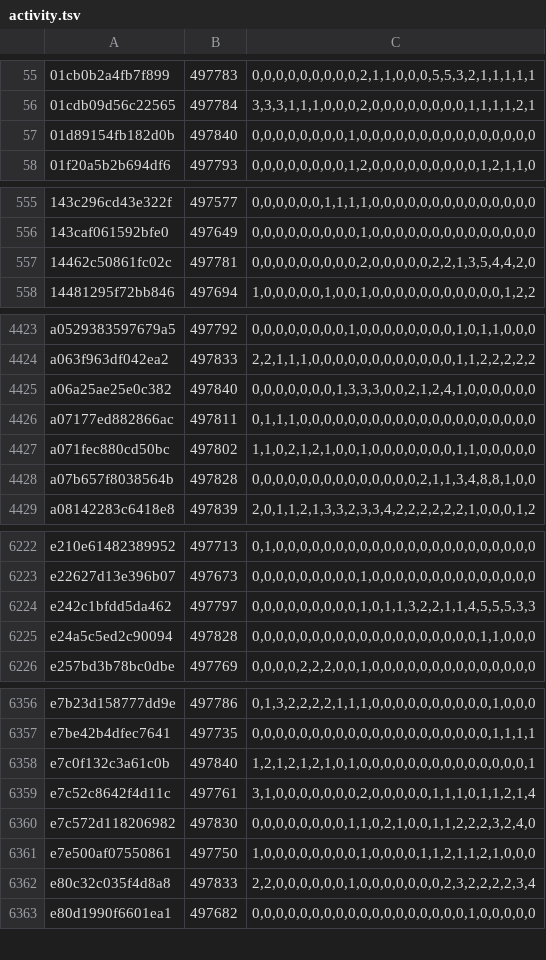
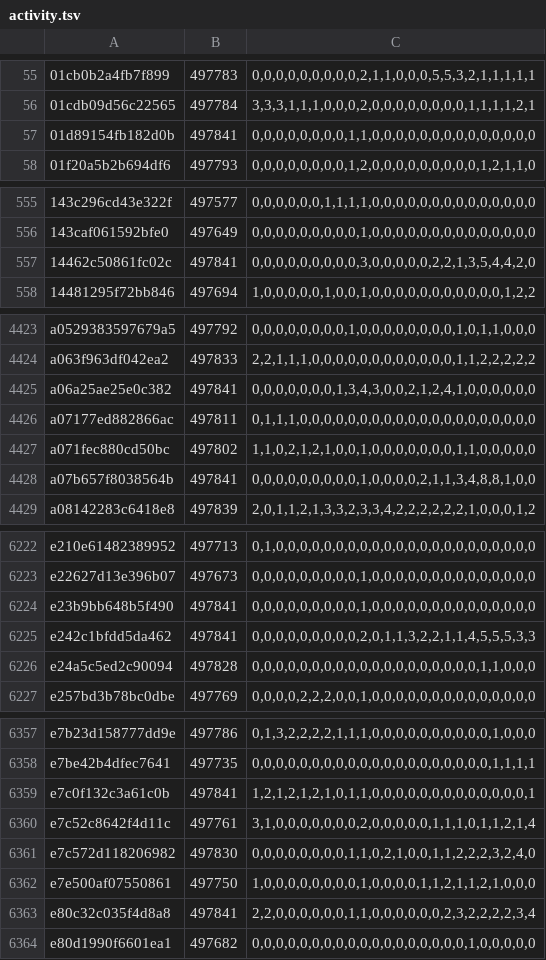
Before and after one commit to natanforestree/finals-radar, a TSV file: state/activity.tsv, drawn as a sheet; only a part is shown, gaps mark what is left out; the diff covers the shown part only.

```diff
--- a/state/activity.tsv
+++ b/state/activity.tsv
@@ -56,3 +56,3 @@
 01cdb09d56c22565	497784	3,3,3,1,1,1,0,0,0,2,0,0,0,0,0,0,0,0,1,1,1,1,2,1
-01d89154fb182d0b	497840	0,0,0,0,0,0,0,0,1,0,0,0,0,0,0,0,0,0,0,0,0,0,0,0
+01d89154fb182d0b	497841	0,0,0,0,0,0,0,0,1,1,0,0,0,0,0,0,0,0,0,0,0,0,0,0
 01f20a5b2b694df6	497793	0,0,0,0,0,0,0,0,1,2,0,0,0,0,0,0,0,0,0,1,2,1,1,0
@@ -556,3 +556,3 @@
 143caf061592bfe0	497649	0,0,0,0,0,0,0,0,0,1,0,0,0,0,0,0,0,0,0,0,0,0,0,0
-14462c50861fc02c	497781	0,0,0,0,0,0,0,0,0,2,0,0,0,0,0,2,2,1,3,5,4,4,2,0
+14462c50861fc02c	497841	0,0,0,0,0,0,0,0,0,3,0,0,0,0,0,2,2,1,3,5,4,4,2,0
 14481295f72bb846	497694	1,0,0,0,0,0,1,0,0,1,0,0,0,0,0,0,0,0,0,0,0,1,2,2
@@ -4424,6 +4424,6 @@ a0529383597679a5	497792	0,0,0,0,0,0,0,0,1,0,0,0,0,0,0,0,0,1,0,1,1,0,0,0
 a063f963df042ea2	497833	2,2,1,1,1,0,0,0,0,0,0,0,0,0,0,0,0,1,1,2,2,2,2,2
-a06a25ae25e0c382	497840	0,0,0,0,0,0,0,1,3,3,3,0,0,2,1,2,4,1,0,0,0,0,0,0
+a06a25ae25e0c382	497841	0,0,0,0,0,0,0,1,3,4,3,0,0,2,1,2,4,1,0,0,0,0,0,0
 a07177ed882866ac	497811	0,1,1,1,0,0,0,0,0,0,0,0,0,0,0,0,0,0,0,0,0,0,0,0
 a071fec880cd50bc	497802	1,1,0,2,1,2,1,0,0,1,0,0,0,0,0,0,0,1,1,0,0,0,0,0
-a07b657f8038564b	497828	0,0,0,0,0,0,0,0,0,0,0,0,0,0,2,1,1,3,4,8,8,1,0,0
+a07b657f8038564b	497841	0,0,0,0,0,0,0,0,0,1,0,0,0,0,2,1,1,3,4,8,8,1,0,0
 a08142283c6418e8	497839	2,0,1,1,2,1,3,3,2,3,3,4,2,2,2,2,2,2,1,0,0,0,1,2
@@ -6223,3 +6223,4 @@ e210e61482389952	497713	0,1,0,0,0,0,0,0,0,0,0,0,0,0,0,0,0,0,0,0,0,0,0,0
 e22627d13e396b07	497673	0,0,0,0,0,0,0,0,0,1,0,0,0,0,0,0,0,0,0,0,0,0,0,0
-e242c1bfdd5da462	497797	0,0,0,0,0,0,0,0,0,1,0,1,1,3,2,2,1,1,4,5,5,5,3,3
+e23b9bb648b5f490	497841	0,0,0,0,0,0,0,0,0,1,0,0,0,0,0,0,0,0,0,0,0,0,0,0
+e242c1bfdd5da462	497841	0,0,0,0,0,0,0,0,0,2,0,1,1,3,2,2,1,1,4,5,5,5,3,3
 e24a5c5ed2c90094	497828	0,0,0,0,0,0,0,0,0,0,0,0,0,0,0,0,0,0,0,1,1,0,0,0
@@ -6357,3 +6358,3 @@ e7b23d158777dd9e	497786	0,1,3,2,2,2,2,1,1,1,0,0,0,0,0,0,0,0,0,0,1,0,0,0
 e7be42b4dfec7641	497735	0,0,0,0,0,0,0,0,0,0,0,0,0,0,0,0,0,0,0,0,1,1,1,1
-e7c0f132c3a61c0b	497840	1,2,1,2,1,2,1,0,1,0,0,0,0,0,0,0,0,0,0,0,0,0,0,1
+e7c0f132c3a61c0b	497841	1,2,1,2,1,2,1,0,1,1,0,0,0,0,0,0,0,0,0,0,0,0,0,1
 e7c52c8642f4d11c	497761	3,1,0,0,0,0,0,0,0,2,0,0,0,0,0,1,1,1,0,1,1,2,1,4
@@ -6361,3 +6362,3 @@ e7c572d118206982	497830	0,0,0,0,0,0,0,0,1,1,0,2,1,0,0,1,1,2,2,2,3,2,4,0
 e7e500af07550861	497750	1,0,0,0,0,0,0,0,0,1,0,0,0,0,1,1,2,1,1,2,1,0,0,0
-e80c32c035f4d8a8	497833	2,2,0,0,0,0,0,0,1,0,0,0,0,0,0,0,2,3,2,2,2,2,3,4
+e80c32c035f4d8a8	497841	2,2,0,0,0,0,0,0,1,1,0,0,0,0,0,0,2,3,2,2,2,2,3,4
 e80d1990f6601ea1	497682	0,0,0,0,0,0,0,0,0,0,0,0,0,0,0,0,0,0,1,0,0,0,0,0
```
Also changed, not shown: 132 edited cells elsewhere in this file, state/scores.tsv, 4 other files.
